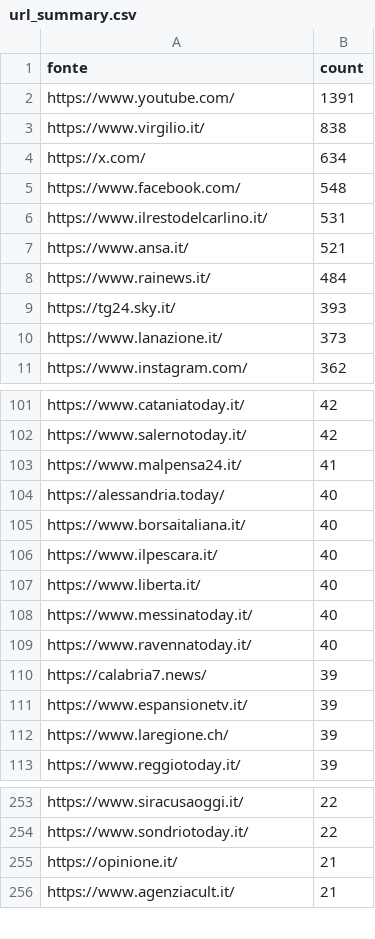
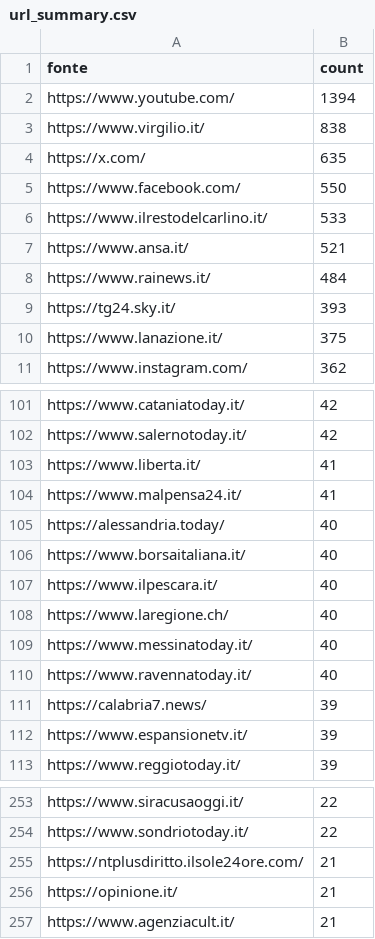
Before and after one commit to ondata/parole_che_uccidono, a CSV file: data/url_summary.csv, drawn as a sheet; only a part is shown, gaps mark what is left out; the diff covers the shown part only.

```diff
--- a/data/url_summary.csv
+++ b/data/url_summary.csv
@@ -1,7 +1,7 @@
 fonte,count
-https://www.youtube.com/,1391
+https://www.youtube.com/,1394
 https://www.virgilio.it/,838
-https://x.com/,634
-https://www.facebook.com/,548
-https://www.ilrestodelcarlino.it/,531
+https://x.com/,635
+https://www.facebook.com/,550
+https://www.ilrestodelcarlino.it/,533
 https://www.ansa.it/,521
@@ -9,3 +9,3 @@ https://www.rainews.it/,484
 https://tg24.sky.it/,393
-https://www.lanazione.it/,373
+https://www.lanazione.it/,375
 https://www.instagram.com/,362
@@ -102,2 +102,3 @@ https://www.cataniatoday.it/,42
 https://www.salernotoday.it/,42
+https://www.liberta.it/,41
 https://www.malpensa24.it/,41
@@ -106,3 +107,3 @@ https://www.borsaitaliana.it/,40
 https://www.ilpescara.it/,40
-https://www.liberta.it/,40
+https://www.laregione.ch/,40
 https://www.messinatoday.it/,40
@@ -111,3 +112,2 @@ https://calabria7.news/,39
 https://www.espansionetv.it/,39
-https://www.laregione.ch/,39
 https://www.reggiotoday.it/,39
@@ -254,2 +254,3 @@ https://www.siracusaoggi.it/,22
 https://www.sondriotoday.it/,22
+https://ntplusdiritto.ilsole24ore.com/,21
 https://opinione.it/,21
```
Also changed, not shown: 10 added rows, 7 removed rows and 1 edited cell elsewhere in this file, 1 other file.
